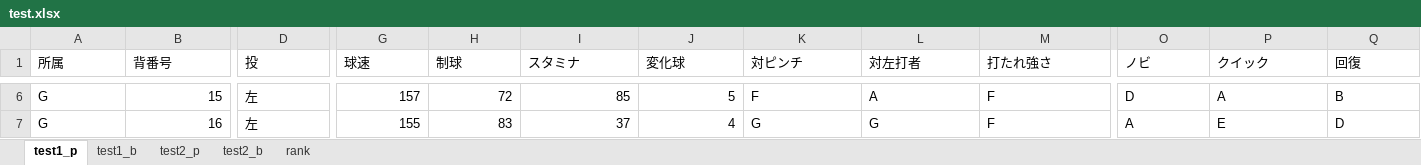
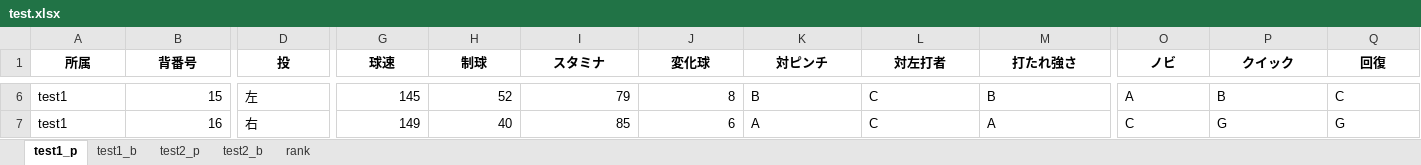
Before and after one commit to kuwamin/baseballPy, an Excel workbook: test.xlsx, sheet test1_p, drawn as a sheet; only a part is shown, gaps mark what is left out; values as stored, in another font and other column widths than the file's, no borders; the diff covers the shown part only; the diff names each change by its address in the sheet, - before the commit and + after, or states it on an @@ line.

```diff
--- a/test.xlsx (sheet test1_p)
+++ b/test.xlsx (sheet test1_p)
@@ A1:Q1 bold: off → on, alignment: left → center @@
-A6:A7 (所属): G
+A6:A7 (所属): test1
-G6 (球速): 157
+G6 (球速): 145
-H6 (制球): 72
+H6 (制球): 52
-I6 (スタミナ): 85
+I6 (スタミナ): 79
-J6 (変化球): 5
+J6 (変化球): 8
-K6 (対ピンチ): F
+K6 (対ピンチ): B
-L6 (対左打者): A
+L6 (対左打者): C
-M6 (打たれ強さ): F
+M6 (打たれ強さ): B
-O6 (ノビ): D
+O6 (ノビ): A
-P6 (クイック): A
+P6 (クイック): B
-Q6 (回復): B
+Q6 (回復): C
-D7 (投): 左
+D7 (投): 右
-G7 (球速): 155
+G7 (球速): 149
-H7 (制球): 83
+H7 (制球): 40
-I7 (スタミナ): 37
+I7 (スタミナ): 85
-J7 (変化球): 4
+J7 (変化球): 6
-K7 (対ピンチ): G
+K7 (対ピンチ): A
-L7 (対左打者): G
+L7 (対左打者): C
-M7 (打たれ強さ): F
+M7 (打たれ強さ): A
-O7 (ノビ): A
+O7 (ノビ): C
-P7 (クイック): E
+P7 (クイック): G
-Q7 (回復): D
+Q7 (回復): G
```
Also changed, not shown: 122 edited cells and cell formats elsewhere in this sheet, sheet test2_b, sheet test1_b, sheet test2_p, sheet rank, formulas that keep their value, 9 other files.
